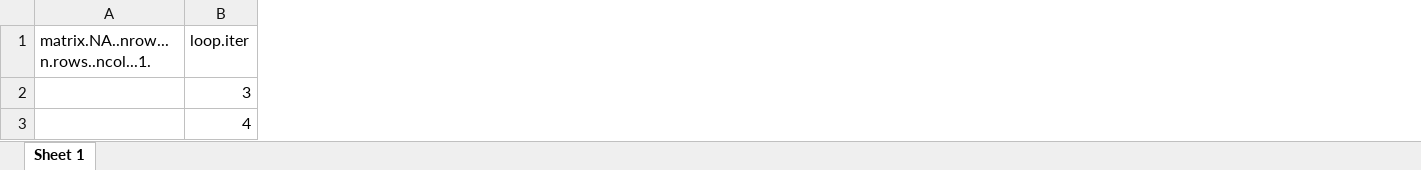
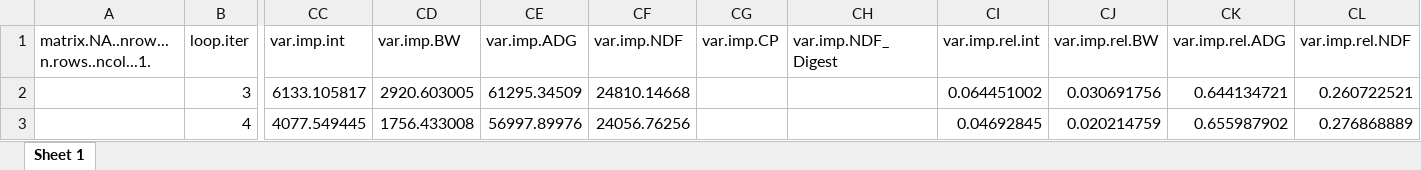
Before and after one commit to James-Hawkins/Dry_Matter_Intake_Small_Ruminants_ERA, an Excel workbook: Figures.out/gbr_out_sheep_hin.xlsx, sheet Sheet 1, drawn as a sheet; only a part is shown, gaps mark what is left out; values as stored, in another font and other column widths than the file's, no borders; the diff covers the shown part only; the diff names each change by its address in the sheet, - before the commit and + after, or states it on an @@ line.

```diff
--- a/Figures.out/gbr_out_sheep_hin.xlsx (sheet Sheet 1)
+++ b/Figures.out/gbr_out_sheep_hin.xlsx (sheet Sheet 1)
+column CC (var.imp.int), rows 2-3: 6133.105817 | 4077.549445
+column CD (var.imp.BW), rows 2-3: 2920.603005 | 1756.433008
+column CE (var.imp.ADG), rows 2-3: 61295.34509 | 56997.89976
+column CF (var.imp.NDF), rows 2-3: 24810.14668 | 24056.76256
+column CG (var.imp.CP), empty
+column CH (var.imp.NDF_Digest), empty
+column CI (var.imp.rel.int), rows 2-3: 0.064451002 | 0.04692845
+column CJ (var.imp.rel.BW), rows 2-3: 0.030691756 | 0.020214759
+column CK (var.imp.rel.ADG), rows 2-3: 0.644134721 | 0.655987902
+column CL (var.imp.rel.NDF), rows 2-3: 0.260722521 | 0.276868889
```
Also changed, not shown: 4 added rows, 20 added columns and 218 edited cells elsewhere in this sheet, Figures.out/gbr_out_sheep_lon.xlsx, Results/Figures.out/dat.out.xlsx, 9 other files.
